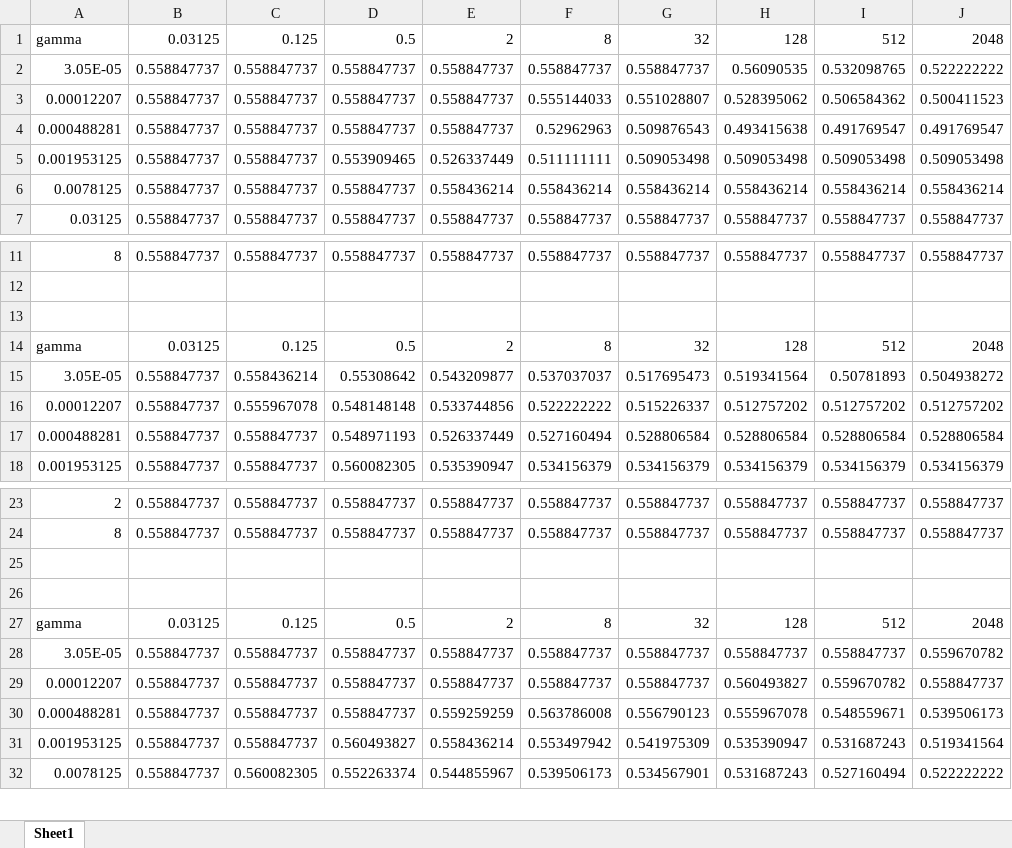
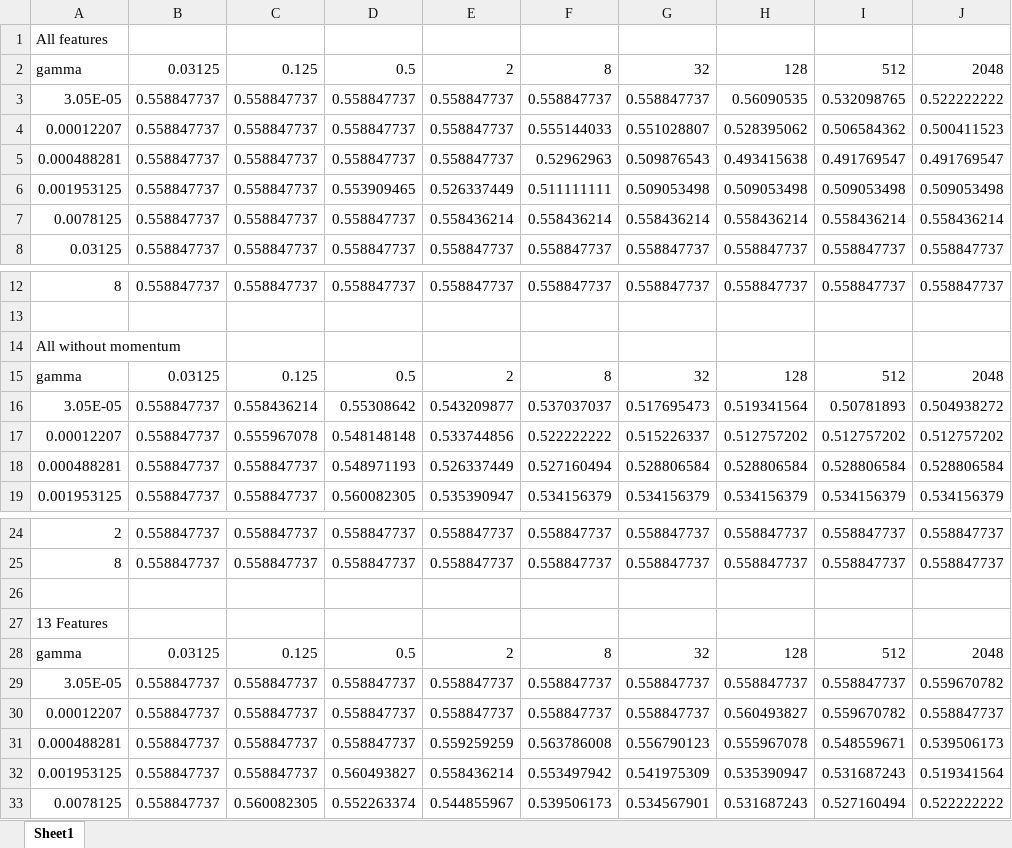
Before and after one commit to patseng/baseball-ml, an Excel workbook: heatmaps.xlsx, sheet Sheet1, drawn as a sheet; only a part is shown, gaps mark what is left out; values as stored, in another font and other column widths than the file's, no borders; conditional formats not drawn; addresses are those after the commit; rows hold the shown columns only; the diff covers the shown part only; the diff names each change by its address in the sheet, - before the commit and + after, or states it on an @@ line.

Commit message:
heat maps update

```diff
--- a/heatmaps.xlsx (sheet Sheet1)
+++ b/heatmaps.xlsx (sheet Sheet1)
+row 1: All features
-A14: (empty)
+A14: All without momentum
-A27: (empty)
+A27: 13 Features
```
Also changed, not shown: 33 added rows elsewhere in this sheet.
